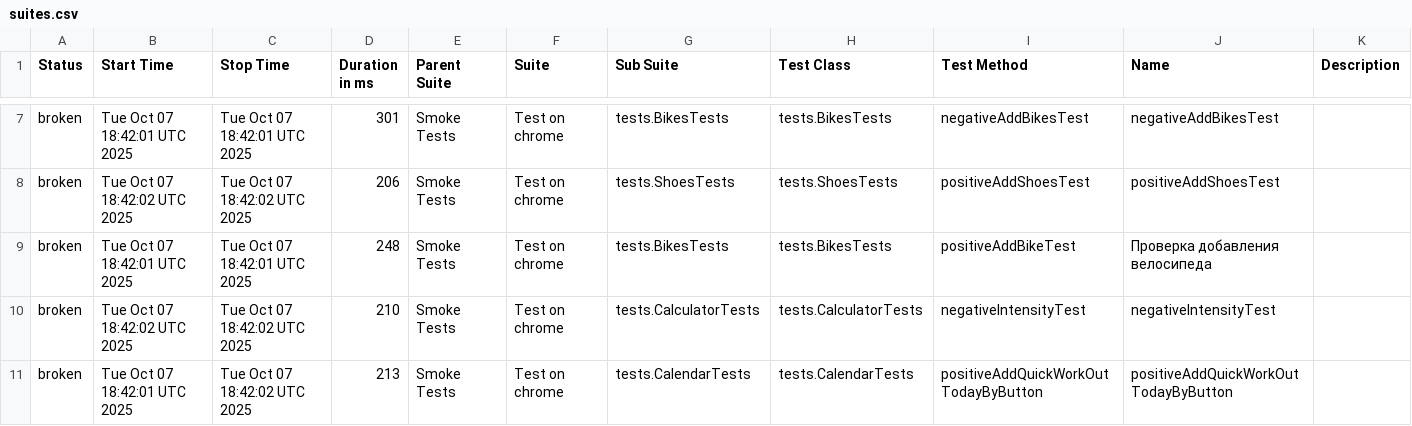
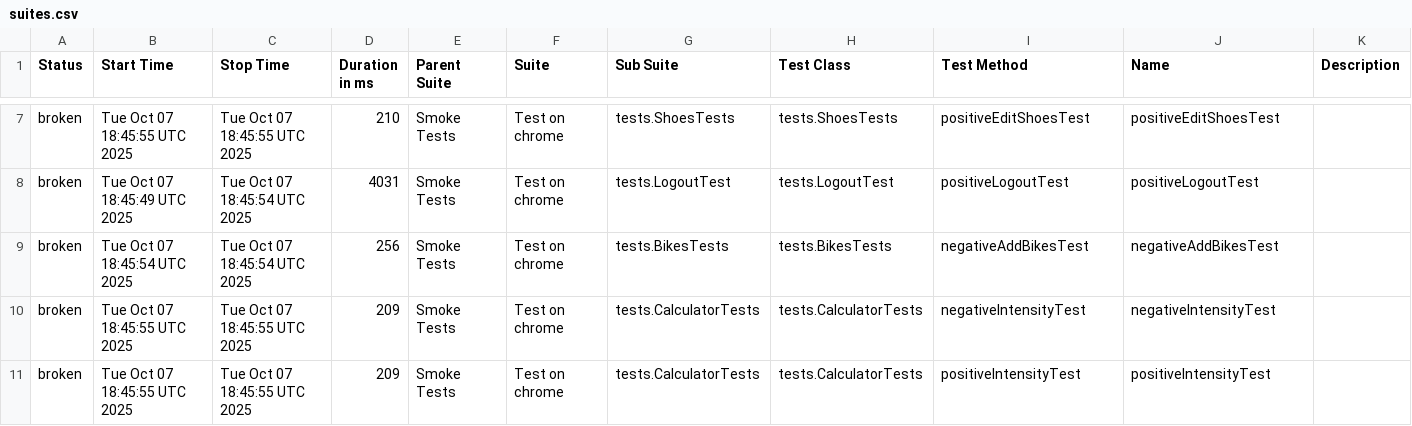
Before and after one commit to Hameny/Diplom, a CSV file: data/suites.csv, drawn as a sheet; only a part is shown, gaps mark what is left out; the diff covers the shown part only.

```diff
--- a/data/suites.csv
+++ b/data/suites.csv
@@ -7,5 +7,5 @@
-"broken","Tue Oct 07 18:42:01 UTC 2025","Tue Oct 07 18:42:01 UTC 2025","301","Smoke Tests","Test on chrome","tests.BikesTests","tests.BikesTests","negativeAddBikesTest","negativeAddBikesTest",""
-"broken","Tue Oct 07 18:42:02 UTC 2025","Tue Oct 07 18:42:02 UTC 2025","206","Smoke Tests","Test on chrome","tests.ShoesTests","tests.ShoesTests","positiveAddShoesTest","positiveAddShoesTest",""
-"broken","Tue Oct 07 18:42:01 UTC 2025","Tue Oct 07 18:42:01 UTC 2025","248","Smoke Tests","Test on chrome","tests.BikesTests","tests.BikesTests","positiveAddBikeTest","Проверка добавления велосипеда",""
-"broken","Tue Oct 07 18:42:02 UTC 2025","Tue Oct 07 18:42:02 UTC 2025","210","Smoke Tests","Test on chrome","tests.CalculatorTests","tests.CalculatorTests","negativeIntensityTest","negativeIntensityTest",""
-"broken","Tue Oct 07 18:42:01 UTC 2025","Tue Oct 07 18:42:02 UTC 2025","213","Smoke Tests","Test on chrome","tests.CalendarTests","tests.CalendarTests","positiveAddQuickWorkOutTodayByButton","positiveAddQuickWorkOutTodayByButton",""
+"broken","Tue Oct 07 18:45:55 UTC 2025","Tue Oct 07 18:45:55 UTC 2025","210","Smoke Tests","Test on chrome","tests.ShoesTests","tests.ShoesTests","positiveEditShoesTest","positiveEditShoesTest",""
+"broken","Tue Oct 07 18:45:49 UTC 2025","Tue Oct 07 18:45:54 UTC 2025","4031","Smoke Tests","Test on chrome","tests.LogoutTest","tests.LogoutTest","positiveLogoutTest","positiveLogoutTest",""
+"broken","Tue Oct 07 18:45:54 UTC 2025","Tue Oct 07 18:45:54 UTC 2025","256","Smoke Tests","Test on chrome","tests.BikesTests","tests.BikesTests","negativeAddBikesTest","negativeAddBikesTest",""
+"broken","Tue Oct 07 18:45:55 UTC 2025","Tue Oct 07 18:45:55 UTC 2025","209","Smoke Tests","Test on chrome","tests.CalculatorTests","tests.CalculatorTests","negativeIntensityTest","negativeIntensityTest",""
+"broken","Tue Oct 07 18:45:55 UTC 2025","Tue Oct 07 18:45:55 UTC 2025","209","Smoke Tests","Test on chrome","tests.CalculatorTests","tests.CalculatorTests","positiveIntensityTest","positiveIntensityTest",""
```
Also changed, not shown: 72 edited cells elsewhere in this file, 31 other files.
